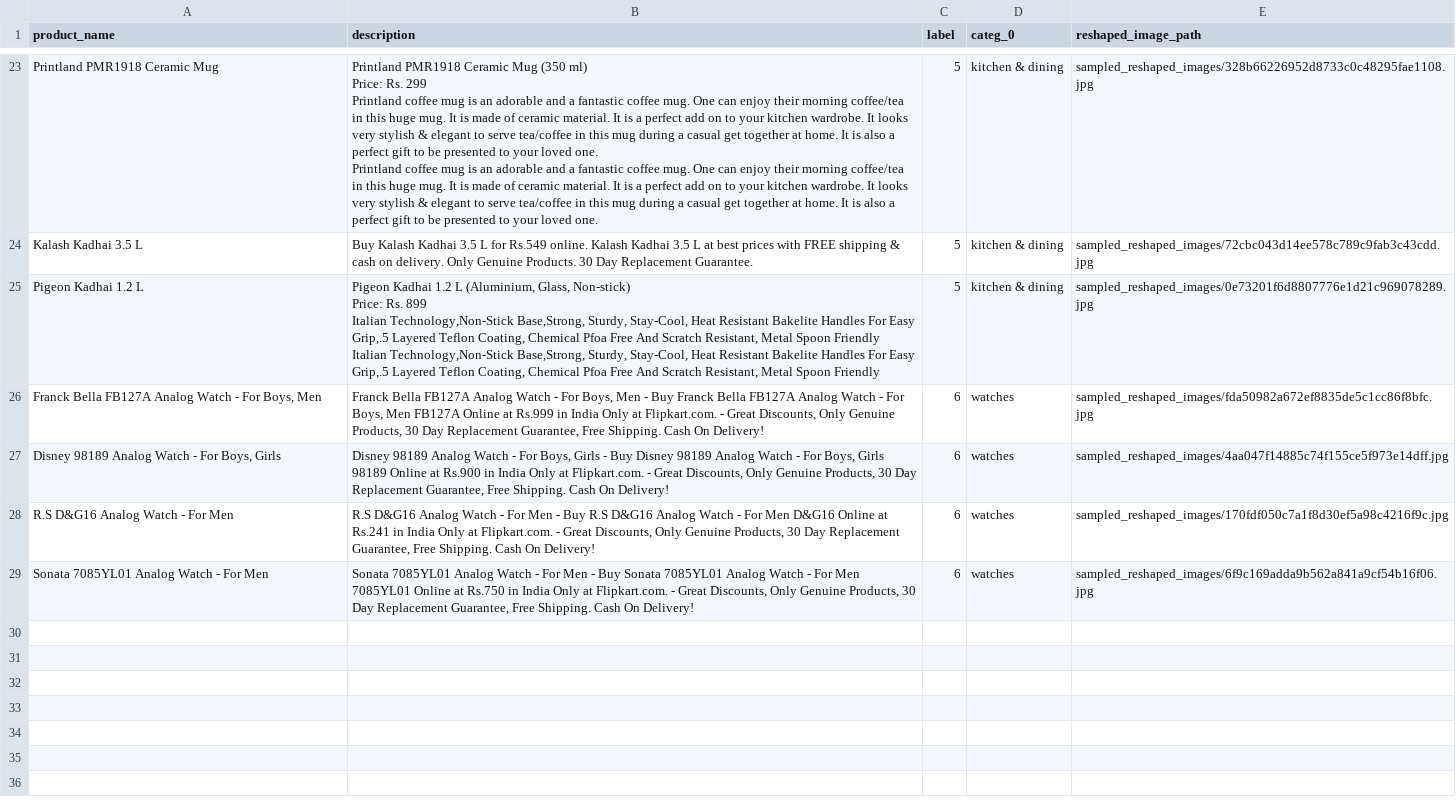
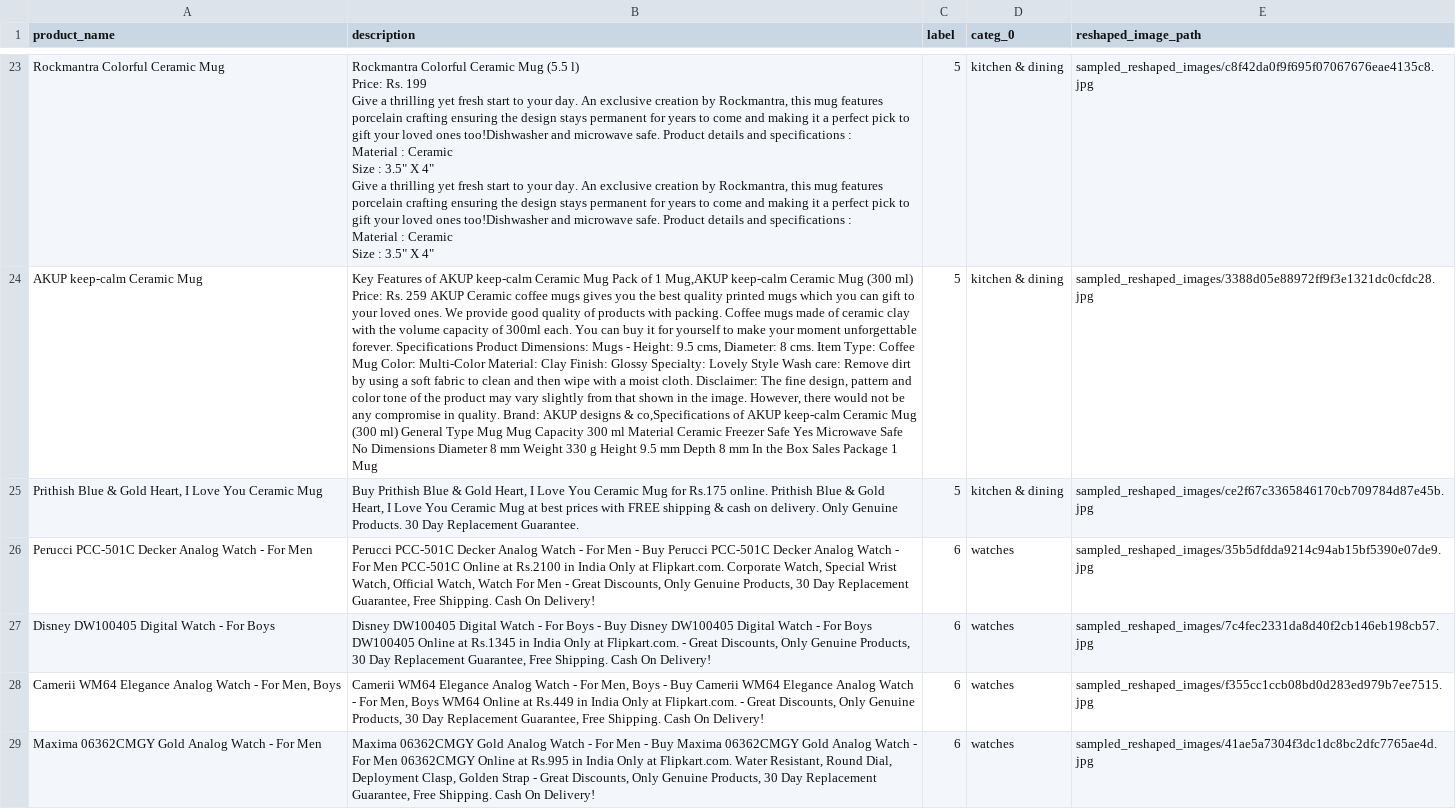
Before and after one commit to Oxelie/P9-POC_CLIP, a CSV file: streamlit_dataset.csv, drawn as a sheet; only a part is shown, gaps mark what is left out; ↵ is a line break in a cell; the diff covers the shown part only; the diff names each change by its address in the sheet, - before the commit and + after, or states it on an @@ line.

Commit message:
Add files via upload

```diff
--- a/streamlit_dataset.csv
+++ b/streamlit_dataset.csv
-A23 (product_name): Printland PMR1918 Ceramic Mug
+A23 (product_name): Rockmantra Colorful Ceramic Mug
-B23 (description): Printland PMR1918 Ceramic Mug (350 ml) ↵ Price: Rs. 299 ↵ Printland coffee mug is an adorable and a fantastic coffee mug. One can enjoy their morning coffee/tea in this huge mug. It is made of ceramic material. It is a perfect add on to your kitchen wardrobe. It looks very stylish & elegant to serve tea/coffee in this mug during a casual get together at home. It is also a perfect gift to be presented to your loved one. ↵ Printland coffee mug is an adorable and a fantastic coffee mug. One can enjoy their morning coffee/tea in this huge mug. It is made of ceramic material. It is a perfect add on to your kitchen wardrobe. It looks very stylish & elegant to serve tea/coffee in this mug during a casual get together at home. It is also a perfect gift to be presented to your loved one.
+B23 (description): Rockmantra Colorful Ceramic Mug (5.5 l) ↵ Price: Rs. 199 ↵ Give a thrilling yet fresh start to your day. An exclusive creation by Rockmantra, this mug features porcelain crafting ensuring the design stays permanent for years to come and making it a perfect pick to gift your loved ones too!Dishwasher and microwave safe. Product details and specifications : ↵ Material : Ceramic ↵ Size : 3.5" X 4" ↵ Give a thrilling yet fresh start to your day. An exclusive creation by Rockmantra, this mug features porcelain crafting ensuring the design stays permanent for years to come and making it a perfect pick to gift your loved ones too!Dishwasher and microwave safe. Product details and specifications : ↵ Material : Ceramic ↵ Size : 3.5" X 4"
-E23 (reshaped_image_path): sampled_reshaped_images/328b66226952d8733c0c48295fae1108.jpg
+E23 (reshaped_image_path): sampled_reshaped_images/c8f42da0f9f695f07067676eae4135c8.jpg
-A24 (product_name): Kalash Kadhai 3.5 L
+A24 (product_name): AKUP keep-calm Ceramic Mug
-B24 (description): Buy Kalash Kadhai 3.5 L for Rs.549 online. Kalash Kadhai 3.5 L at best prices with FREE shipping & cash on delivery. Only Genuine Products. 30 Day Replacement Guarantee.
+B24 (description): Key Features of AKUP keep-calm Ceramic Mug Pack of 1 Mug,AKUP keep-calm Ceramic Mug (300 ml) Price: Rs. 259 AKUP Ceramic coffee mugs gives you the best quality printed mugs which you can gift to your loved ones. We provide good quality of products with packing. Coffee mugs made of ceramic clay with the volume capacity of 300ml each. You can buy it for yourself to make your moment unforgettable forever. Specifications Product Dimensions: Mugs - Height: 9.5 cms, Diameter: 8 cms. Item Type: Coffee Mug Color: Multi-Color Material: Clay Finish: Glossy Specialty: Lovely Style Wash care: Remove dirt by using a soft fabric to clean and then wipe with a moist cloth. Disclaimer: The fine design, pattern and color tone of the product may vary slightly from that shown in the image. However, there would not be any compromise in quality. Brand: AKUP designs & co,Specifications of AKUP keep-calm Ceramic Mug (300 ml) General Type Mug Mug Capacity 300 ml Material Ceramic Freezer Safe Yes Microwave Safe No Dimensions Diameter 8 mm Weight 330 g Height 9.5 mm Depth 8 mm In the Box Sales Package 1 Mug
-E24 (reshaped_image_path): sampled_reshaped_images/72cbc043d14ee578c789c9fab3c43cdd.jpg
+E24 (reshaped_image_path): sampled_reshaped_images/3388d05e88972ff9f3e1321dc0cfdc28.jpg
-A25 (product_name): Pigeon Kadhai 1.2 L
+A25 (product_name): Prithish Blue & Gold Heart, I Love You Ceramic Mug
-B25 (description): Pigeon Kadhai 1.2 L (Aluminium, Glass, Non-stick) ↵ Price: Rs. 899 ↵ Italian Technology,Non-Stick Base,Strong, Sturdy, Stay-Cool, Heat Resistant Bakelite Handles For Easy Grip,.5 Layered Teflon Coating, Chemical Pfoa Free And Scratch Resistant, Metal Spoon Friendly ↵ Italian Technology,Non-Stick Base,Strong, Sturdy, Stay-Cool, Heat Resistant Bakelite Handles For Easy Grip,.5 Layered Teflon Coating, Chemical Pfoa Free And Scratch Resistant, Metal Spoon Friendly
+B25 (description): Buy Prithish Blue & Gold Heart, I Love You Ceramic Mug for Rs.175 online. Prithish Blue & Gold Heart, I Love You Ceramic Mug at best prices with FREE shipping & cash on delivery. Only Genuine Products. 30 Day Replacement Guarantee.
-E25 (reshaped_image_path): sampled_reshaped_images/0e73201f6d8807776e1d21c969078289.jpg
+E25 (reshaped_image_path): sampled_reshaped_images/ce2f67c3365846170cb709784d87e45b.jpg
-A26 (product_name): Franck Bella FB127A Analog Watch - For Boys, Men
+A26 (product_name): Perucci PCC-501C Decker Analog Watch - For Men
-B26 (description): Franck Bella FB127A Analog Watch - For Boys, Men - Buy Franck Bella FB127A Analog Watch - For Boys, Men FB127A Online at Rs.999 in India Only at Flipkart.com. - Great…
+B26 (description): Perucci PCC-501C Decker Analog Watch - For Men - Buy Perucci PCC-501C Decker Analog Watch - For Men PCC-501C Online at Rs.2100 in India Only at Flipkart.com. Corporate Watch, Special Wrist Watch, Official Watch, Watch For Men - Great…
-E26 (reshaped_image_path): sampled_reshaped_images/fda50982a672ef8835de5c1cc86f8bfc.jpg
+E26 (reshaped_image_path): sampled_reshaped_images/35b5dfdda9214c94ab15bf5390e07de9.jpg
-A27 (product_name): Disney 98189 Analog Watch - For Boys, Girls
+A27 (product_name): Disney DW100405 Digital Watch - For Boys
-B27 (description): Disney 98189 Analog Watch - For Boys, Girls - Buy Disney 98189 Analog Watch - For Boys, Girls 98189 Online at Rs.900 in India…
+B27 (description): Disney DW100405 Digital Watch - For Boys - Buy Disney DW100405 Digital Watch - For Boys DW100405 Online at Rs.1345 in India…
-E27 (reshaped_image_path): sampled_reshaped_images/4aa047f14885c74f155ce5f973e14dff.jpg
+E27 (reshaped_image_path): sampled_reshaped_images/7c4fec2331da8d40f2cb146eb198cb57.jpg
-A28 (product_name): R.S D&G16 Analog Watch - For Men
+A28 (product_name): Camerii WM64 Elegance Analog Watch - For Men, Boys
-B28 (description): R.S D&G16 Analog Watch - For Men - Buy R.S D&G16 Analog Watch - For Men D&G16 Online at Rs.241 in India…
+B28 (description): Camerii WM64 Elegance Analog Watch - For Men, Boys - Buy Camerii WM64 Elegance Analog Watch - For Men, Boys WM64 Online at Rs.449 in India…
-E28 (reshaped_image_path): sampled_reshaped_images/170fdf050c7a1f8d30ef5a98c4216f9c.jpg
+E28 (reshaped_image_path): sampled_reshaped_images/f355cc1ccb08bd0d283ed979b7ee7515.jpg
-A29 (product_name): Sonata 7085YL01 Analog Watch - For Men
+A29 (product_name): Maxima 06362CMGY Gold Analog Watch - For Men
-B29 (description): Sonata 7085YL01 Analog Watch - For Men - Buy Sonata 7085YL01 Analog Watch - For Men 7085YL01 Online at Rs.750 in India Only at Flipkart.com. - Great…
+B29 (description): Maxima 06362CMGY Gold Analog Watch - For Men - Buy Maxima 06362CMGY Gold Analog Watch - For Men 06362CMGY Online at Rs.995 in India Only at Flipkart.com. Water Resistant, Round Dial, Deployment Clasp, Golden Strap - Great…
-E29 (reshaped_image_path): sampled_reshaped_images/6f9c169adda9b562a841a9cf54b16f06.jpg
+E29 (reshaped_image_path): sampled_reshaped_images/41ae5a7304f3dc1dc8bc2dfc7765ae4d.jpg
```
Also changed, not shown: 1 added row, 1 removed row and 60 edited cells elsewhere in this file.
